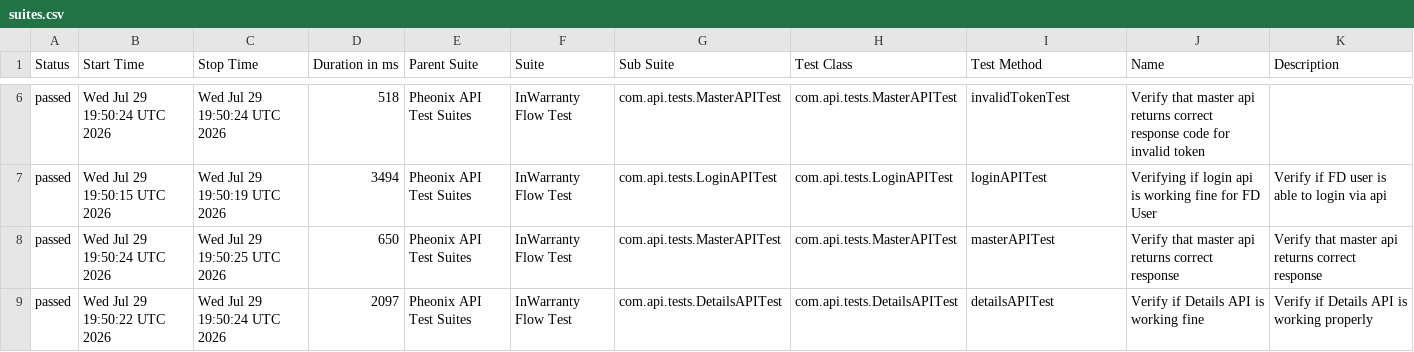
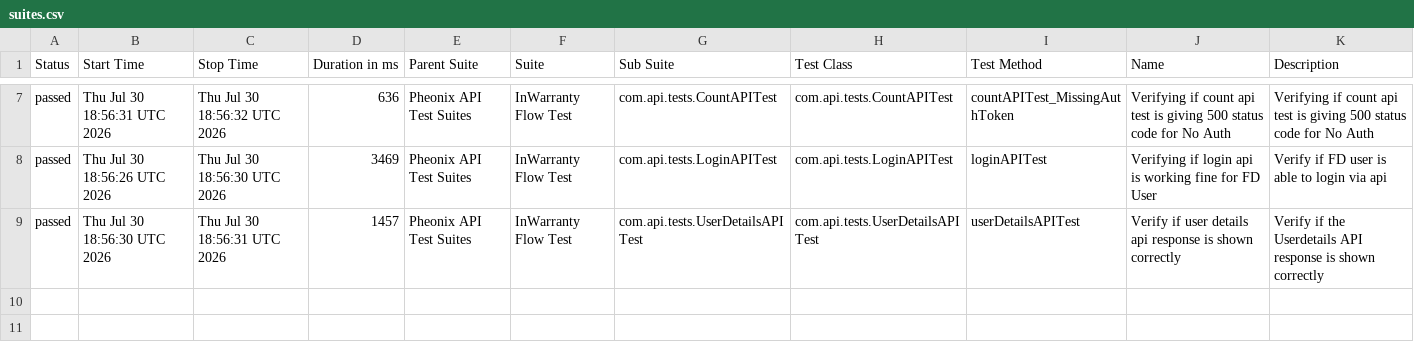
Before and after one commit to kstvds24/Phoenix-TestAutomationFrameWork, a CSV file: data/suites.csv, drawn as a sheet; only a part is shown, gaps mark what is left out; the diff covers the shown part only.

```diff
--- a/data/suites.csv
+++ b/data/suites.csv
@@ -6,4 +7,3 @@
-"passed","Wed Jul 29 19:50:24 UTC 2026","Wed Jul 29 19:50:24 UTC 2026","518","Pheonix API Test Suites","InWarranty Flow Test","com.api.tests.MasterAPITest","com.api.tests.MasterAPITest","invalidTokenTest","Verify that master api returns correct response code for invalid token",""
-"passed","Wed Jul 29 19:50:15 UTC 2026","Wed Jul 29 19:50:19 UTC 2026","3494","Pheonix API Test Suites","InWarranty Flow Test","com.api.tests.LoginAPITest","com.api.tests.LoginAPITest","loginAPITest","Verifying if login api is working fine for FD User","Verify if FD user is able to login via api"
-"passed","Wed Jul 29 19:50:24 UTC 2026","Wed Jul 29 19:50:25 UTC 2026","650","Pheonix API Test Suites","InWarranty Flow Test","com.api.tests.MasterAPITest","com.api.tests.MasterAPITest","masterAPITest","Verify that master api returns correct response","Verify that master api returns correct response"
-"passed","Wed Jul 29 19:50:22 UTC 2026","Wed Jul 29 19:50:24 UTC 2026","2097","Pheonix API Test Suites","InWarranty Flow Test","com.api.tests.DetailsAPITest","com.api.tests.DetailsAPITest","detailsAPITest","Verify if Details API is working fine","Verify if Details API is working properly"
+"passed","Thu Jul 30 18:56:31 UTC 2026","Thu Jul 30 18:56:32 UTC 2026","636","Pheonix API Test Suites","InWarranty Flow Test","com.api.tests.CountAPITest","com.api.tests.CountAPITest","countAPITest_MissingAuthToken","Verifying if count api test is giving 500 status code for No Auth","Verifying if count api test is giving 500 status code for No Auth"
+"passed","Thu Jul 30 18:56:26 UTC 2026","Thu Jul 30 18:56:30 UTC 2026","3469","Pheonix API Test Suites","InWarranty Flow Test","com.api.tests.LoginAPITest","com.api.tests.LoginAPITest","loginAPITest","Verifying if login api is working fine for FD User","Verify if FD user is able to login via api"
+"passed","Thu Jul 30 18:56:30 UTC 2026","Thu Jul 30 18:56:31 UTC 2026","1457","Pheonix API Test Suites","InWarranty Flow Test","com.api.tests.UserDetailsAPITest","com.api.tests.UserDetailsAPITest","userDetailsAPITest","Verify if user details api response is shown correctly","Verify if the Userdetails API response is shown correctly"
```
Also changed, not shown: 1 added row and 26 edited cells elsewhere in this file, data/behaviors.csv, 58 other files.
